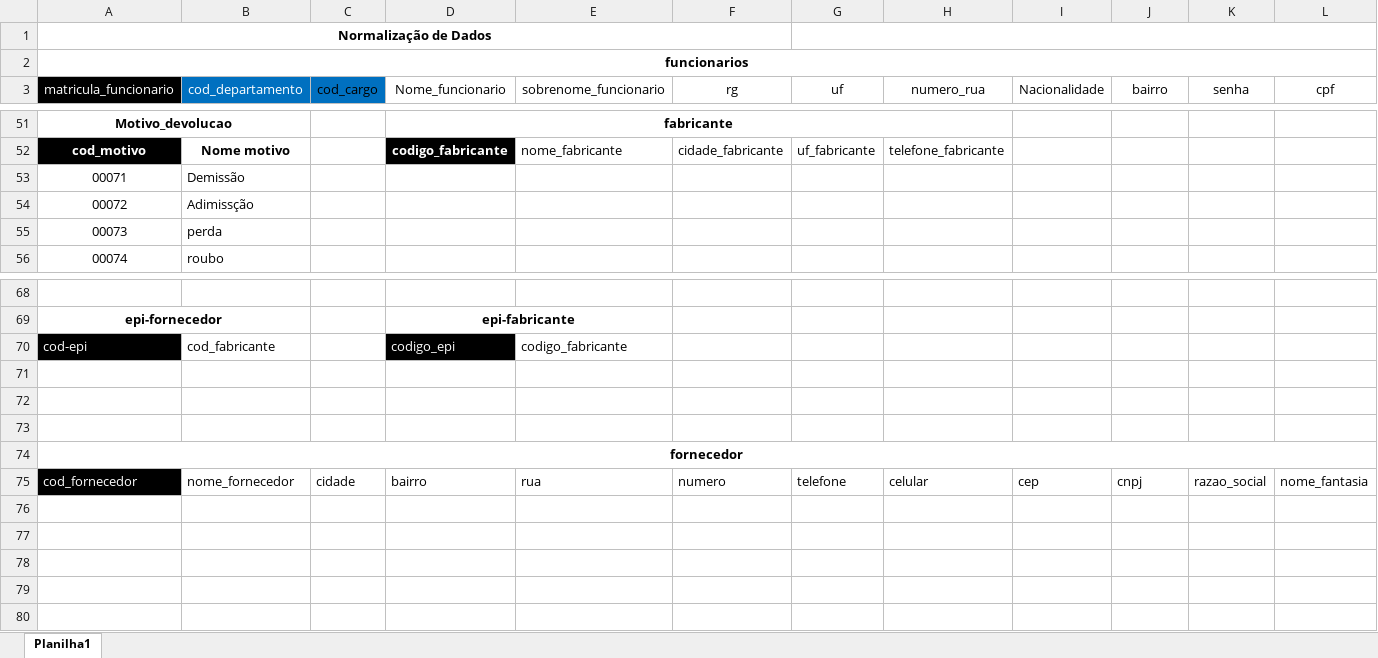
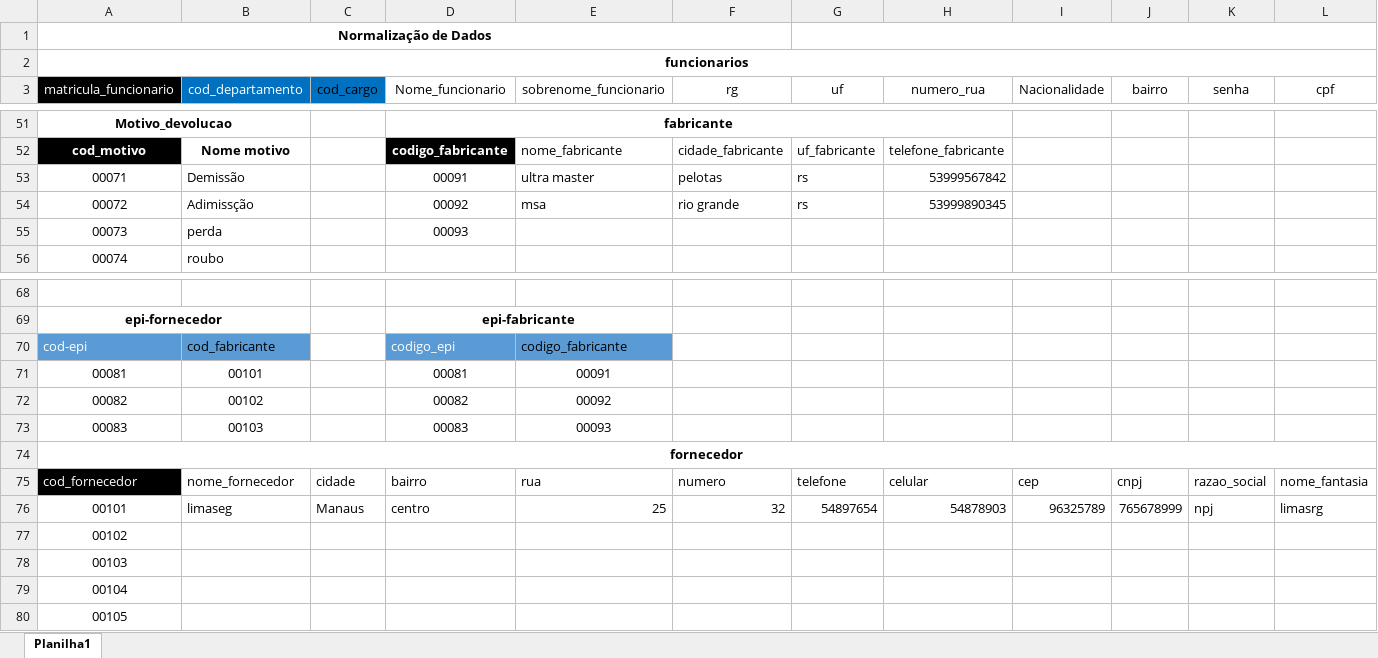
Before and after one commit to fabioportovasques/tcc, an Excel workbook: normalização de dados.xlsx, sheet Planilha1, drawn as a sheet; only a part is shown, gaps mark what is left out; values as stored, in another font and other column widths than the file's, no borders; removed rows and columns are numbered as before the commit, all else as after; rows hold the shown columns only; the diff names each change by its address in the sheet, - before the commit and + after, or states it on an @@ line.

```diff
--- a/normalização de dados.xlsx (sheet Planilha1)
+++ b/normalização de dados.xlsx (sheet Planilha1)
-row 53: 00071 | Demissão
-row 54: 00072 | Adimissção
+row 53: 00071 | Demissão |  | 00091 | ultra master | pelotas | rs | 53999567842
+row 54: 00072 | Adimissção |  | 00092 | msa | rio grande | rs | 53999890345
-D55 (Nome_funcionario): (empty)
+D55 (Nome_funcionario): 00093
-A70 fill: #000000
+A70 fill: #5B9BD5
-B70 fill: none
+B70 fill: #5B9BD5
-D70 fill: #000000
+D70 fill: #5B9BD5
-E70 fill: none
+E70 fill: #5B9BD5
-row 71: (empty)
+row 71: 00081 | 00101 |  | 00081 | 00091
-row 72: (empty)
+row 72: 00082 | 00102 |  | 00082 | 00092
-row 73: (empty)
+row 73: 00083 | 00103 |  | 00083 | 00093
+row 76: 00101 | limaseg | Manaus | centro | 25 | 32 | 54897654 | 54878903 | 96325789 | 765678999 | npj | limasrg
+row 77: 00102
+row 78: 00103
+row 79: 00104
+row 80: 00105
```
Also changed, not shown: 24 other files.
